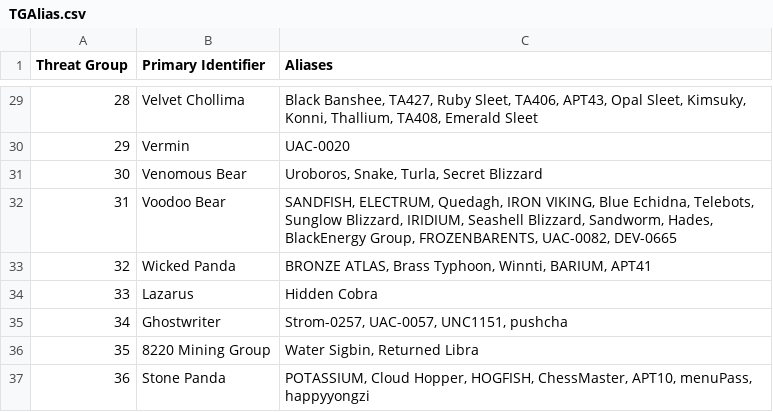
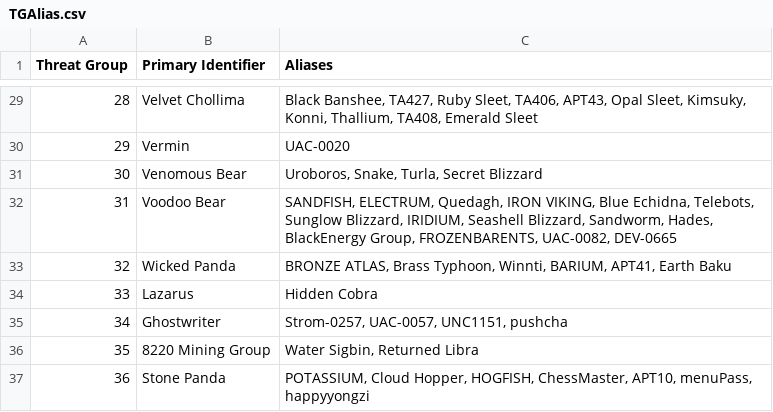
Before and after one commit to cheezee0101/ATG, a CSV file: TGAlias.csv, drawn as a sheet; only a part is shown, gaps mark what is left out.

Commit message:
Update TGAlias.csv

```diff
--- a/TGAlias.csv
+++ b/TGAlias.csv
@@ -32,3 +32,3 @@
 31,Voodoo Bear ,"SANDFISH, ELECTRUM, Quedagh, IRON VIKING, Blue Echidna, Telebots, Sunglow Blizzard, IRIDIUM, Seashell Blizzard, Sandworm, Hades, BlackEnergy Group, FROZENBARENTS, UAC-0082, DEV-0665"
-32,Wicked Panda ,"BRONZE ATLAS, Brass Typhoon, Winnti, BARIUM, APT41"
+32,Wicked Panda ,"BRONZE ATLAS, Brass Typhoon, Winnti, BARIUM, APT41, Earth Baku"
 33,Lazarus,"Hidden Cobra"
```
